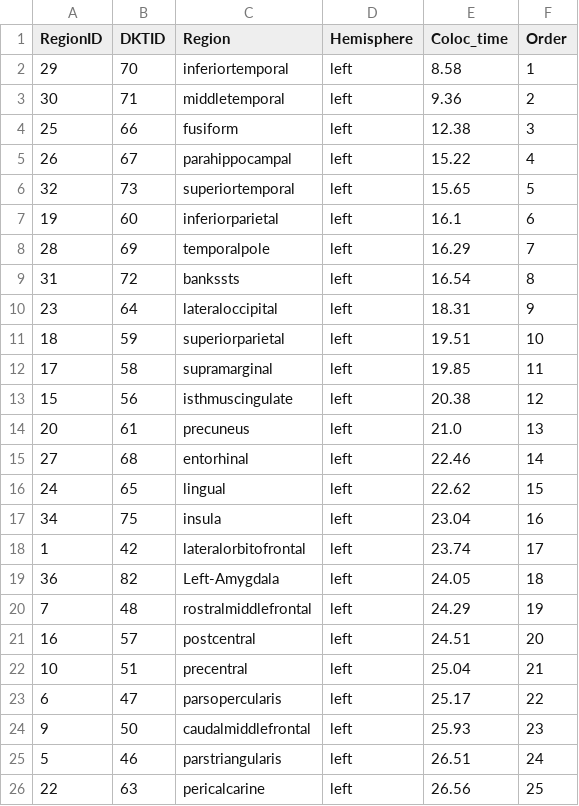
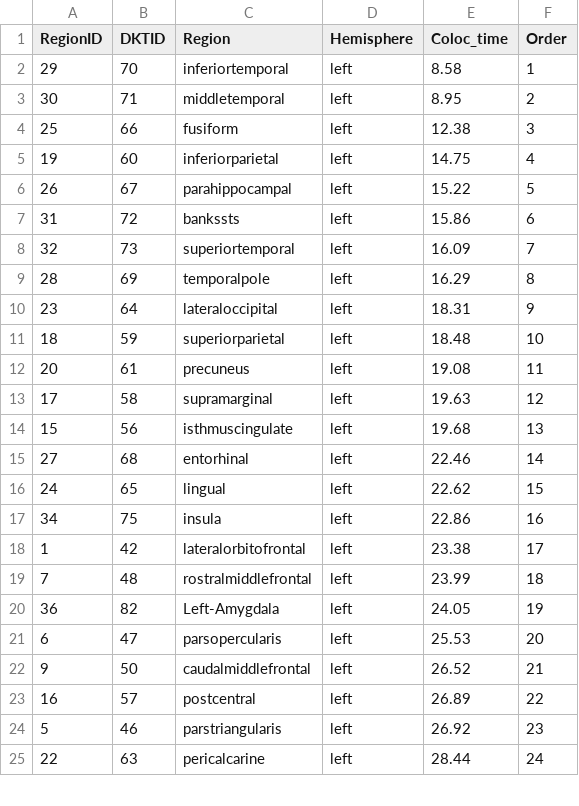
Before and after one commit to PavanChaggar/ATNModelling, a CSV file: output/analysis-derivatives/colocalisation/0175/colocalisation-inits-order-left.csv, drawn as a sheet; only a part is shown; the diff covers the shown part only.

```diff
--- a/output/analysis-derivatives/colocalisation/0175/colocalisation-inits-order-left.csv
+++ b/output/analysis-derivatives/colocalisation/0175/colocalisation-inits-order-left.csv
@@ -2,25 +2,24 @@ RegionID,DKTID,Region,Hemisphere,Coloc_time,Order
 29,70,inferiortemporal,left,8.58,1
-30,71,middletemporal,left,9.36,2
+30,71,middletemporal,left,8.95,2
 25,66,fusiform,left,12.38,3
-26,67,parahippocampal,left,15.22,4
-32,73,superiortemporal,left,15.65,5
-19,60,inferiorparietal,left,16.1,6
-28,69,temporalpole,left,16.29,7
-31,72,bankssts,left,16.54,8
+19,60,inferiorparietal,left,14.75,4
+26,67,parahippocampal,left,15.22,5
+31,72,bankssts,left,15.86,6
+32,73,superiortemporal,left,16.09,7
+28,69,temporalpole,left,16.29,8
 23,64,lateraloccipital,left,18.31,9
-18,59,superiorparietal,left,19.51,10
-17,58,supramarginal,left,19.85,11
-15,56,isthmuscingulate,left,20.38,12
-20,61,precuneus,left,21.0,13
+18,59,superiorparietal,left,18.48,10
+20,61,precuneus,left,19.08,11
+17,58,supramarginal,left,19.63,12
+15,56,isthmuscingulate,left,19.68,13
 27,68,entorhinal,left,22.46,14
 24,65,lingual,left,22.62,15
-34,75,insula,left,23.04,16
-1,42,lateralorbitofrontal,left,23.74,17
-36,82,Left-Amygdala,left,24.05,18
-7,48,rostralmiddlefrontal,left,24.29,19
-16,57,postcentral,left,24.51,20
-10,51,precentral,left,25.04,21
-6,47,parsopercularis,left,25.17,22
-9,50,caudalmiddlefrontal,left,25.93,23
-5,46,parstriangularis,left,26.51,24
-22,63,pericalcarine,left,26.56,25
+34,75,insula,left,22.86,16
+1,42,lateralorbitofrontal,left,23.38,17
+7,48,rostralmiddlefrontal,left,23.99,18
+36,82,Left-Amygdala,left,24.05,19
+6,47,parsopercularis,left,25.53,20
+9,50,caudalmiddlefrontal,left,26.52,21
+16,57,postcentral,left,26.89,22
+5,46,parstriangularis,left,26.92,23
+22,63,pericalcarine,left,28.44,24
```
Also changed, not shown: 4 added rows, 3 removed rows and 8 edited cells elsewhere in this file, output/analysis-derivatives/colocalisation/0175/colocalisation-inits-order-all.csv, output/analysis-derivatives/colocalisation/0175/colocalisation-inits-order-right.csv, 24 other files.
